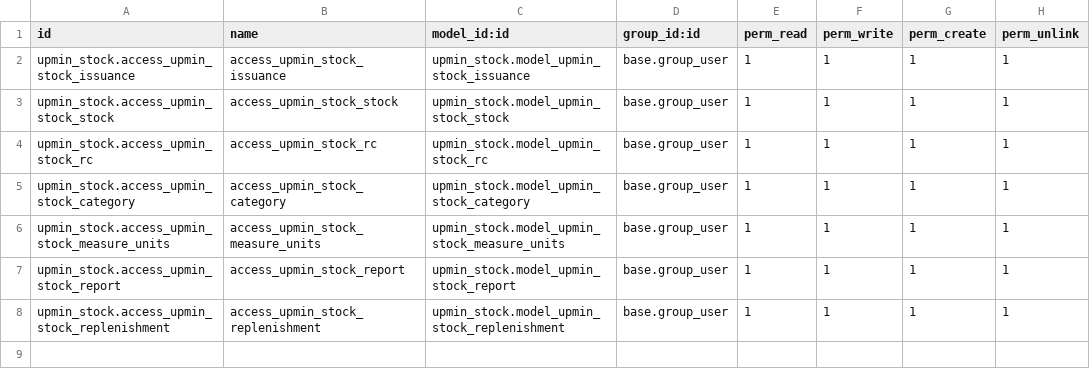
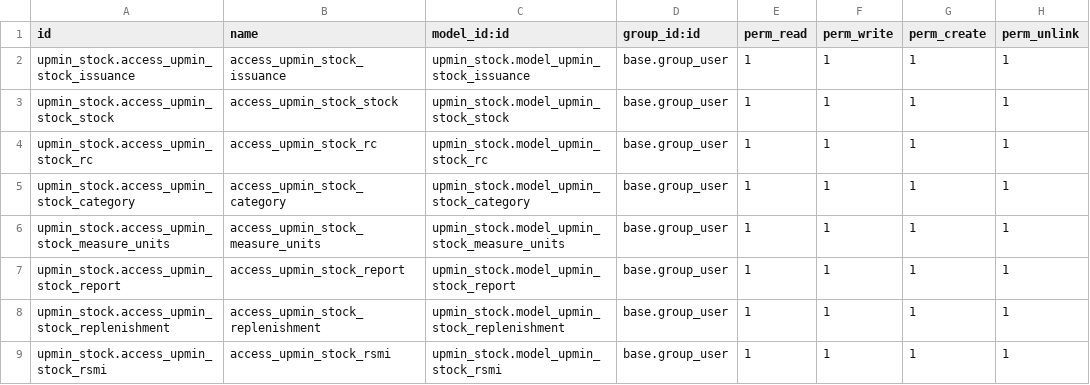
Before and after one commit to cjPoledo/odoo, a CSV file: dev/upmin_stock/security/ir.model.access.csv, drawn as a sheet; the diff names each change by its address in the sheet, - before the commit and + after, or states it on an @@ line.

Commit message:
[ADD] rsmi with printable pdf

```diff
--- a/dev/upmin_stock/security/ir.model.access.csv
+++ b/dev/upmin_stock/security/ir.model.access.csv
+row 9: upmin_stock.access_upmin_stock_rsmi | access_upmin_stock_rsmi | upmin_stock.model_upmin_stock_rsmi | base.group_user | 1 | 1 | 1 | 1
```
Also changed, not shown: 6 other files.
